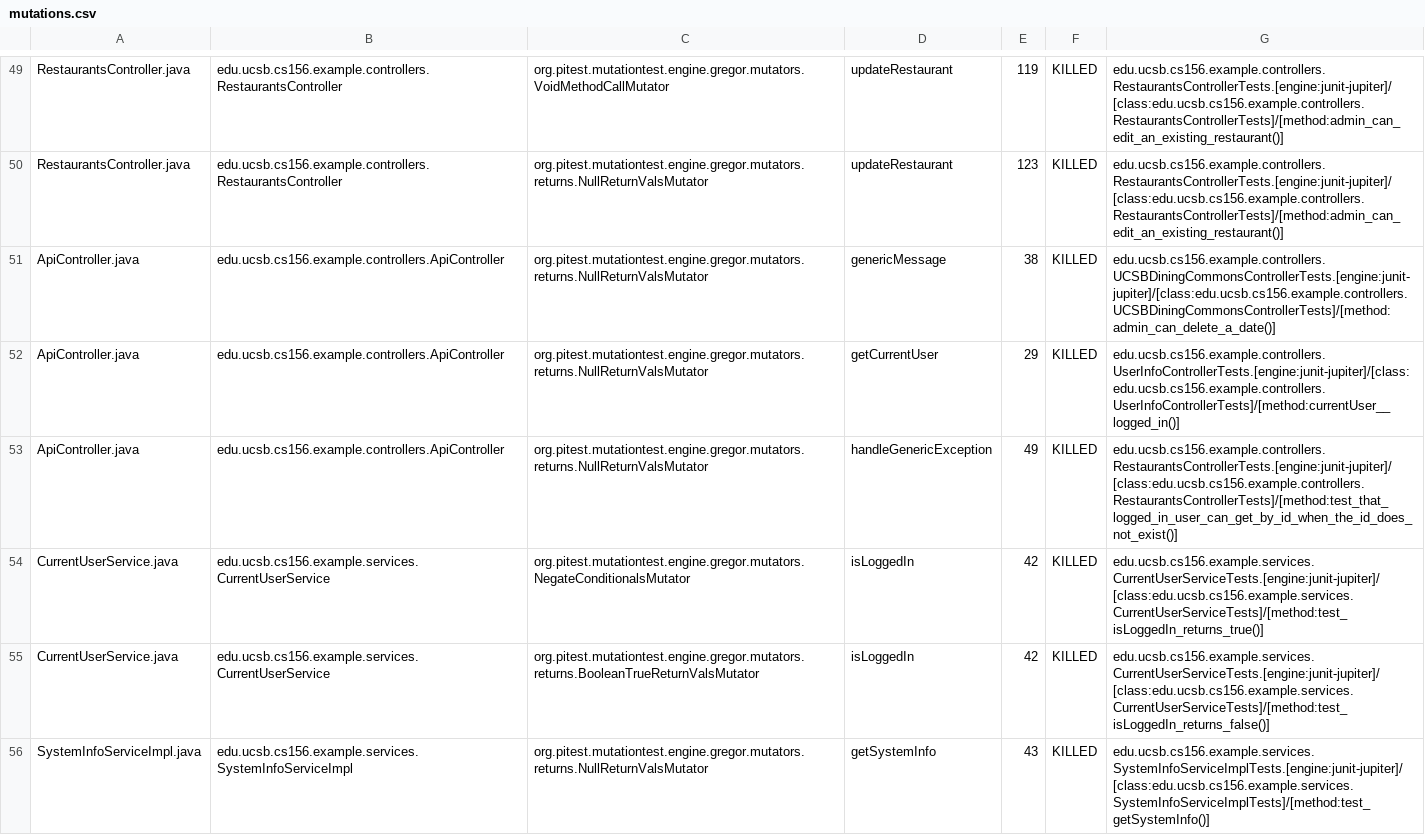
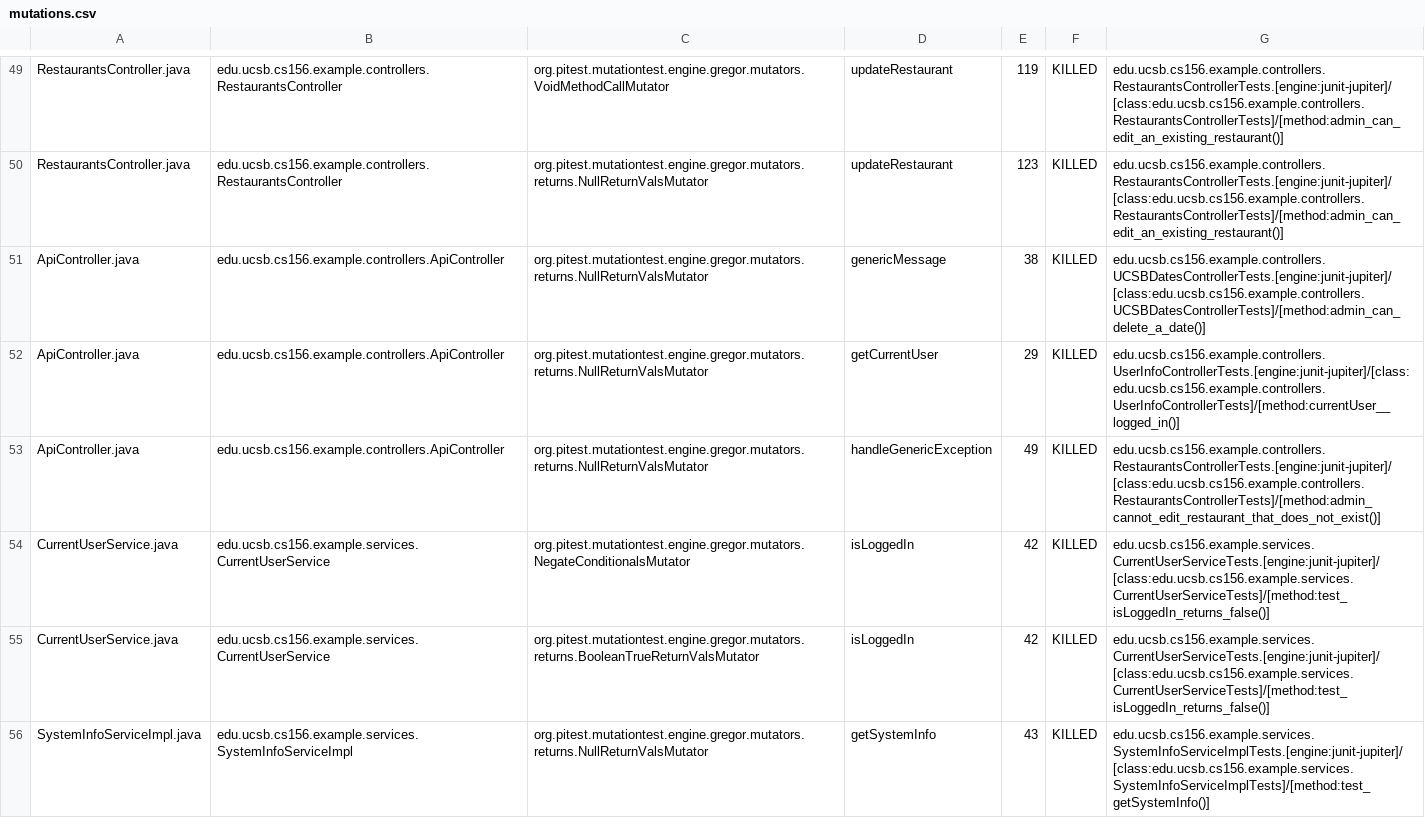
Before and after one commit to ucsb-cs156-f24/STARTER-team02, a CSV file: prs/2/pitest/mutations.csv, drawn as a sheet; only a part is shown, gaps mark what is left out.

Commit message:
Deploying to gh-pages from @ ucsb-cs156-f24/STARTER-team03@04fcf83c796418df0dc0d3e6089aef0fcab99dc1 🚀

```diff
--- a/prs/2/pitest/mutations.csv
+++ b/prs/2/pitest/mutations.csv
@@ -50,6 +50,6 @@ RestaurantsController.java,edu.ucsb.cs156.example.controllers.RestaurantsControl
 RestaurantsController.java,edu.ucsb.cs156.example.controllers.RestaurantsController,org.pitest.mutationtest.engine.gregor.mutators.returns.NullReturnValsMutator,updateRestaurant,123,KILLED,edu.ucsb.cs156.example.controllers.RestaurantsControllerTests.[engine:junit-jupiter]/[class:edu.ucsb.cs156.example.controllers.RestaurantsControllerTests]/[method:admin_can_edit_an_existing_restaurant()]
-ApiController.java,edu.ucsb.cs156.example.controllers.ApiController,org.pitest.mutationtest.engine.gregor.mutators.returns.NullReturnValsMutator,genericMessage,38,KILLED,edu.ucsb.cs156.example.controllers.UCSBDiningCommonsControllerTests.[engine:junit-jupiter]/[class:edu.ucsb.cs156.example.controllers.UCSBDiningCommonsControllerTests]/[method:admin_can_delete_a_date()]
+ApiController.java,edu.ucsb.cs156.example.controllers.ApiController,org.pitest.mutationtest.engine.gregor.mutators.returns.NullReturnValsMutator,genericMessage,38,KILLED,edu.ucsb.cs156.example.controllers.UCSBDatesControllerTests.[engine:junit-jupiter]/[class:edu.ucsb.cs156.example.controllers.UCSBDatesControllerTests]/[method:admin_can_delete_a_date()]
 ApiController.java,edu.ucsb.cs156.example.controllers.ApiController,org.pitest.mutationtest.engine.gregor.mutators.returns.NullReturnValsMutator,getCurrentUser,29,KILLED,edu.ucsb.cs156.example.controllers.UserInfoControllerTests.[engine:junit-jupiter]/[class:edu.ucsb.cs156.example.controllers.UserInfoControllerTests]/[method:currentUser__logged_in()]
-ApiController.java,edu.ucsb.cs156.example.controllers.ApiController,org.pitest.mutationtest.engine.gregor.mutators.returns.NullReturnValsMutator,handleGenericException,49,KILLED,edu.ucsb.cs156.example.controllers.RestaurantsControllerTests.[engine:junit-jupiter]/[class:edu.ucsb.cs156.example.controllers.RestaurantsControllerTests]/[method:test_that_logged_in_user_can_get_by_id_when_the_id_does_not_exist()]
-CurrentUserService.java,edu.ucsb.cs156.example.services.CurrentUserService,org.pitest.mutationtest.engine.gregor.mutators.NegateConditionalsMutator,isLoggedIn,42,KILLED,edu.ucsb.cs156.example.services.CurrentUserServiceTests.[engine:junit-jupiter]/[class:edu.ucsb.cs156.example.services.CurrentUserServiceTests]/[method:test_isLoggedIn_returns_true()]
+ApiController.java,edu.ucsb.cs156.example.controllers.ApiController,org.pitest.mutationtest.engine.gregor.mutators.returns.NullReturnValsMutator,handleGenericException,49,KILLED,edu.ucsb.cs156.example.controllers.RestaurantsControllerTests.[engine:junit-jupiter]/[class:edu.ucsb.cs156.example.controllers.RestaurantsControllerTests]/[method:admin_cannot_edit_restaurant_that_does_not_exist()]
+CurrentUserService.java,edu.ucsb.cs156.example.services.CurrentUserService,org.pitest.mutationtest.engine.gregor.mutators.NegateConditionalsMutator,isLoggedIn,42,KILLED,edu.ucsb.cs156.example.services.CurrentUserServiceTests.[engine:junit-jupiter]/[class:edu.ucsb.cs156.example.services.CurrentUserServiceTests]/[method:test_isLoggedIn_returns_false()]
 CurrentUserService.java,edu.ucsb.cs156.example.services.CurrentUserService,org.pitest.mutationtest.engine.gregor.mutators.returns.BooleanTrueReturnValsMutator,isLoggedIn,42,KILLED,edu.ucsb.cs156.example.services.CurrentUserServiceTests.[engine:junit-jupiter]/[class:edu.ucsb.cs156.example.services.CurrentUserServiceTests]/[method:test_isLoggedIn_returns_false()]
```
Also changed, not shown: 12 other files.
